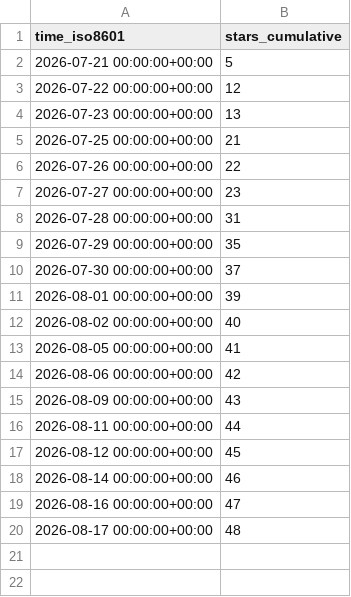
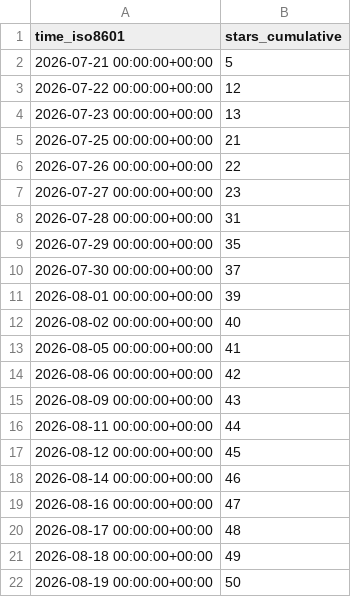
Before and after one commit to copperheadhq/copperhead-site, a CSV file: chouhanindustries/copperhead/ghrs-data/stargazers.csv, drawn as a sheet.

```diff
--- a/chouhanindustries/copperhead/ghrs-data/stargazers.csv
+++ b/chouhanindustries/copperhead/ghrs-data/stargazers.csv
@@ -20 +20,3 @@ time_iso8601,stars_cumulative
 2026-08-17 00:00:00+00:00,48
+2026-08-18 00:00:00+00:00,49
+2026-08-19 00:00:00+00:00,50
```
